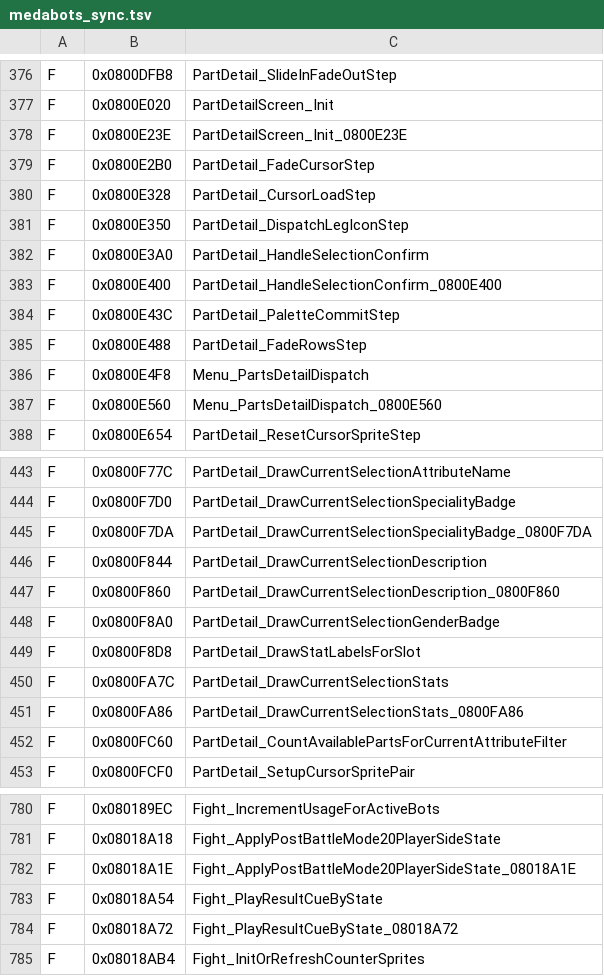
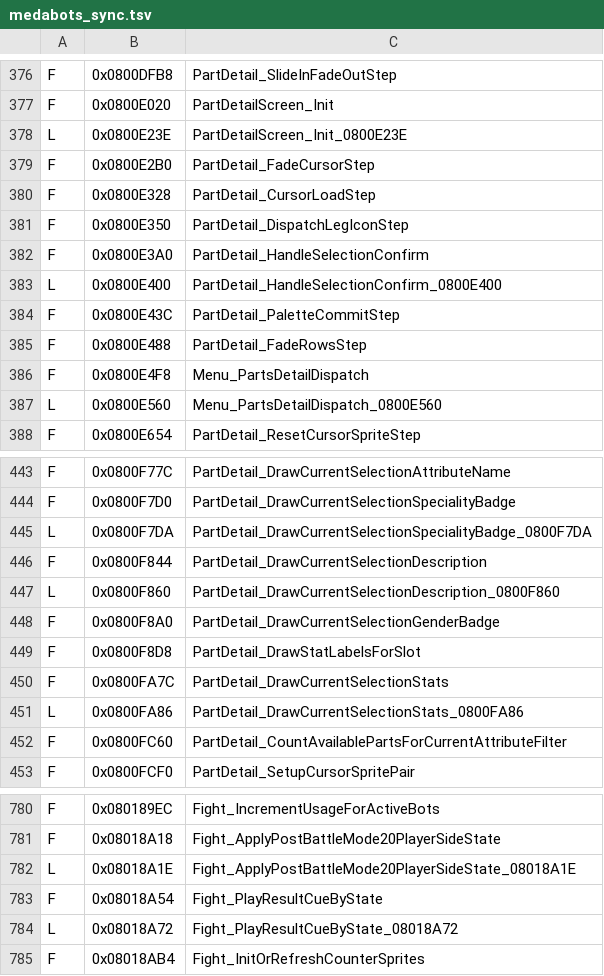
Before and after one commit to jvsdm/Medabots-Romhacking-Toolkit, a TSV file: re/ghidra/medabots_sync.tsv, drawn as a sheet; only a part is shown, gaps mark what is left out; the diff covers the shown part only.

```diff
--- a/re/ghidra/medabots_sync.tsv
+++ b/re/ghidra/medabots_sync.tsv
@@ -377,3 +377,3 @@ F	0x0800DFB8	PartDetail_SlideInFadeOutStep
 F	0x0800E020	PartDetailScreen_Init
-F	0x0800E23E	PartDetailScreen_Init_0800E23E
+L	0x0800E23E	PartDetailScreen_Init_0800E23E
 F	0x0800E2B0	PartDetail_FadeCursorStep
@@ -382,3 +382,3 @@ F	0x0800E350	PartDetail_DispatchLegIconStep
 F	0x0800E3A0	PartDetail_HandleSelectionConfirm
-F	0x0800E400	PartDetail_HandleSelectionConfirm_0800E400
+L	0x0800E400	PartDetail_HandleSelectionConfirm_0800E400
 F	0x0800E43C	PartDetail_PaletteCommitStep
@@ -386,3 +386,3 @@ F	0x0800E488	PartDetail_FadeRowsStep
 F	0x0800E4F8	Menu_PartsDetailDispatch
-F	0x0800E560	Menu_PartsDetailDispatch_0800E560
+L	0x0800E560	Menu_PartsDetailDispatch_0800E560
 F	0x0800E654	PartDetail_ResetCursorSpriteStep
@@ -444,5 +444,5 @@ F	0x0800F77C	PartDetail_DrawCurrentSelectionAttributeName
 F	0x0800F7D0	PartDetail_DrawCurrentSelectionSpecialityBadge
-F	0x0800F7DA	PartDetail_DrawCurrentSelectionSpecialityBadge_0800F7DA
+L	0x0800F7DA	PartDetail_DrawCurrentSelectionSpecialityBadge_0800F7DA
 F	0x0800F844	PartDetail_DrawCurrentSelectionDescription
-F	0x0800F860	PartDetail_DrawCurrentSelectionDescription_0800F860
+L	0x0800F860	PartDetail_DrawCurrentSelectionDescription_0800F860
 F	0x0800F8A0	PartDetail_DrawCurrentSelectionGenderBadge
@@ -450,3 +450,3 @@ F	0x0800F8D8	PartDetail_DrawStatLabelsForSlot
 F	0x0800FA7C	PartDetail_DrawCurrentSelectionStats
-F	0x0800FA86	PartDetail_DrawCurrentSelectionStats_0800FA86
+L	0x0800FA86	PartDetail_DrawCurrentSelectionStats_0800FA86
 F	0x0800FC60	PartDetail_CountAvailablePartsForCurrentAttributeFilter
@@ -781,5 +781,5 @@ F	0x080189EC	Fight_IncrementUsageForActiveBots
 F	0x08018A18	Fight_ApplyPostBattleMode20PlayerSideState
-F	0x08018A1E	Fight_ApplyPostBattleMode20PlayerSideState_08018A1E
+L	0x08018A1E	Fight_ApplyPostBattleMode20PlayerSideState_08018A1E
 F	0x08018A54	Fight_PlayResultCueByState
-F	0x08018A72	Fight_PlayResultCueByState_08018A72
+L	0x08018A72	Fight_PlayResultCueByState_08018A72
 F	0x08018AB4	Fight_InitOrRefreshCounterSprites
```
Also changed, not shown: 8 edited cells elsewhere in this file, re/symbols/mtbe.csv, 1 other file.
